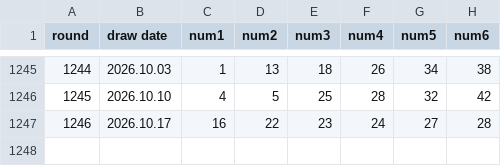
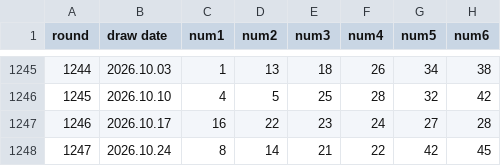
Before and after one commit to kkbhong71/lotto-ultimate, a CSV file: data/latest.csv, drawn as a sheet; only a part is shown, gaps mark what is left out.

Commit message:
Update latest.csv

```diff
--- a/data/latest.csv
+++ b/data/latest.csv
@@ -1247 +1247,2 @@ round,draw date,num1,num2,num3,num4,num5,num6
 1246,2026.10.17,16,22,23,24,27,28
+1247,2026.10.24,8,14,21,22,42,45
```
